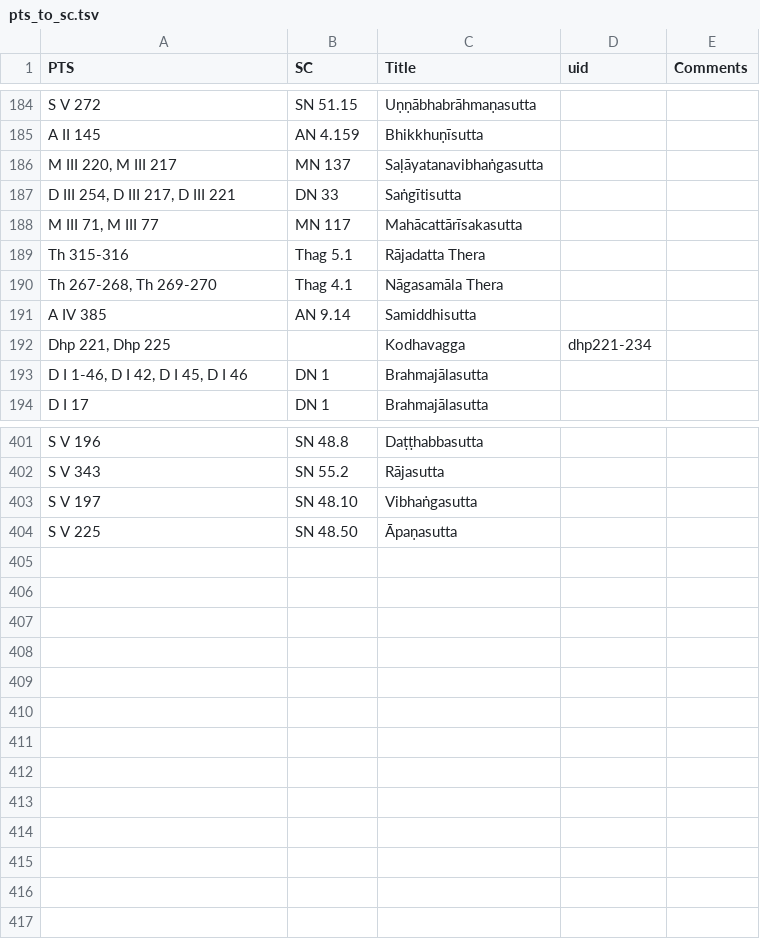
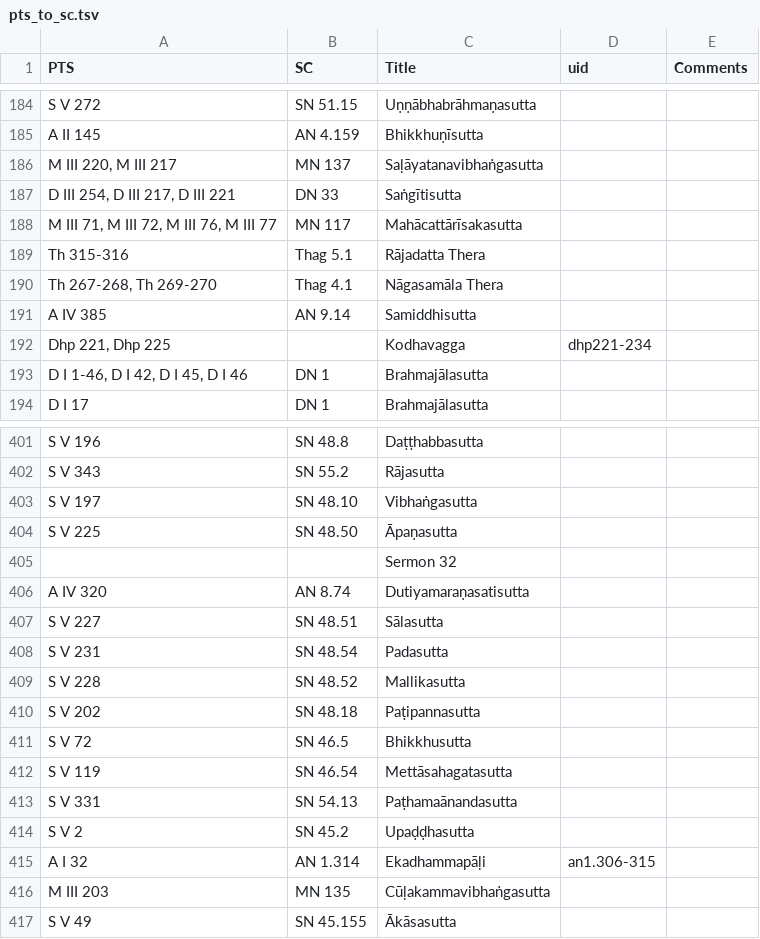
Before and after one commit to seeingthroughthenet/nibbana-the-mind-stilled, a TSV file: helpers/pts_to_sc.tsv, drawn as a sheet; only a part is shown, gaps mark what is left out.

Commit message:
refs sermon 32

```diff
--- a/helpers/pts_to_sc.tsv
+++ b/helpers/pts_to_sc.tsv
@@ -187,3 +187,3 @@ M III 220, M III 217	MN 137	Saḷāyatanavibhaṅgasutta
 D III 254, D III 217, D III 221	DN 33	Saṅgītisutta		
-M III 71, M III 77	MN 117	Mahācattārīsakasutta		
+M III 71, M III 72, M III 76, M III 77	MN 117	Mahācattārīsakasutta		
 Th 315-316	Thag 5.1	Rājadatta Thera		
@@ -404 +404,14 @@ S V 197	SN 48.10	Vibhaṅgasutta
 S V 225	SN 48.50	Āpaṇasutta		
+		Sermon 32		
+A IV 320	AN 8.74	Dutiyamaraṇasatisutta		
+S V 227	SN 48.51	Sālasutta		
+S V 231	SN 48.54	Padasutta		
+S V 228	SN 48.52	Mallikasutta		
+S V 202	SN 48.18	Paṭipannasutta		
+S V 72	SN 46.5	Bhikkhusutta		
+S V 119	SN 46.54	Mettāsahagatasutta		
+S V 331	SN 54.13	Paṭhamaānandasutta		
+S V 2	SN 45.2	Upaḍḍhasutta		
+A I 32	AN 1.314	Ekadhammapāḷi	an1.306-315	
+M III 203	MN 135	Cūḷakammavibhaṅgasutta		
+S V 49	SN 45.155	Ākāsasutta		
```
Also changed, not shown: 2 other files.
